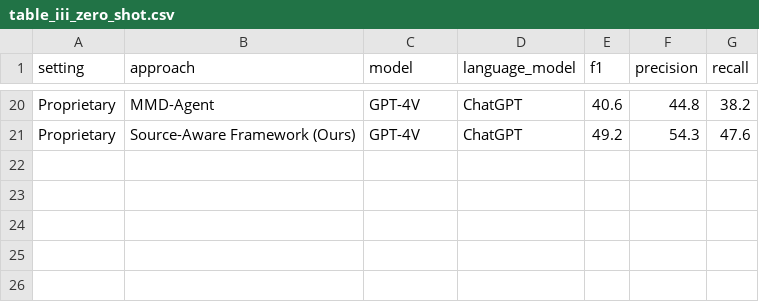
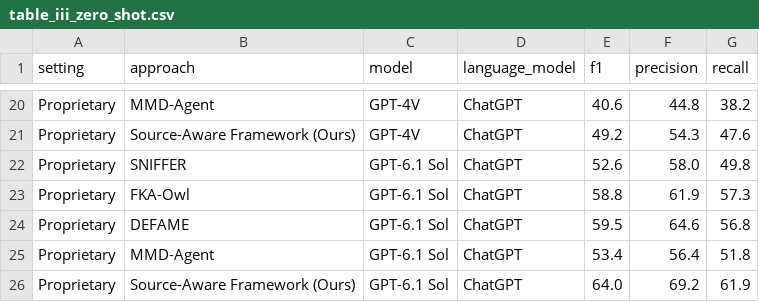
Before and after one commit to SaiSyokan/sourceaware-verification, a CSV file: results/table_iii_zero_shot.csv, drawn as a sheet; only a part is shown, gaps mark what is left out; the diff names each change by its address in the sheet, - before the commit and + after, or states it on an @@ line.

```diff
--- a/results/table_iii_zero_shot.csv
+++ b/results/table_iii_zero_shot.csv
+row 22: Proprietary | SNIFFER | GPT-6.1 Sol | ChatGPT | 52.6 | 58.0 | 49.8
+row 23: Proprietary | FKA-Owl | GPT-6.1 Sol | ChatGPT | 58.8 | 61.9 | 57.3
+row 24: Proprietary | DEFAME | GPT-6.1 Sol | ChatGPT | 59.5 | 64.6 | 56.8
+row 25: Proprietary | MMD-Agent | GPT-6.1 Sol | ChatGPT | 53.4 | 56.4 | 51.8
+row 26: Proprietary | Source-Aware Framework (Ours) | GPT-6.1 Sol | ChatGPT | 64.0 | 69.2 | 61.9
```
Also changed, not shown: 1 other file.
